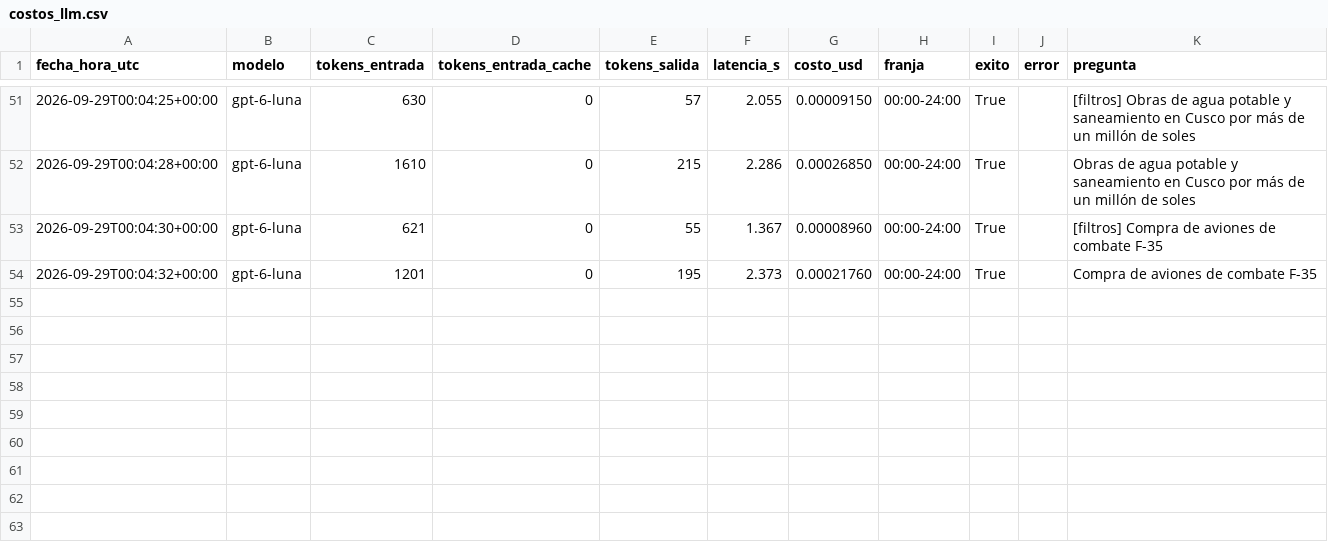
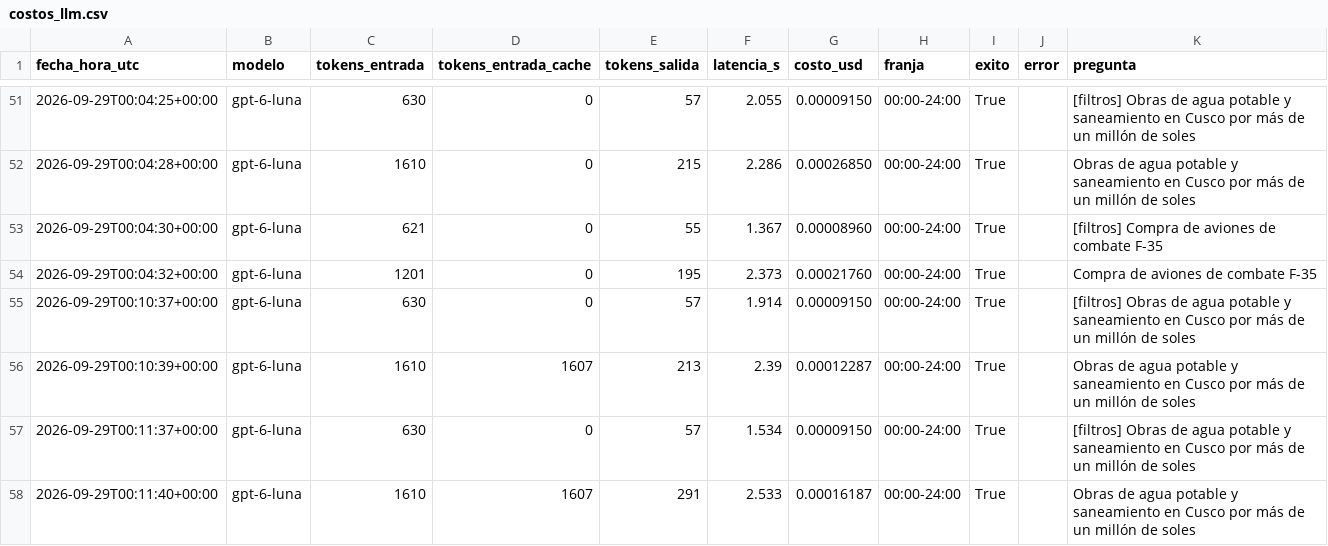
Before and after one commit to mmlis02/HW_03_202602, a CSV file: tarea2_radar/logs/costos_llm.csv, drawn as a sheet; only a part is shown, gaps mark what is left out.

```diff
--- a/tarea2_radar/logs/costos_llm.csv
+++ b/tarea2_radar/logs/costos_llm.csv
@@ -54 +54,5 @@ fecha_hora_utc,modelo,tokens_entrada,tokens_entrada_cache,tokens_salida,latencia
 2026-09-29T00:04:32+00:00,gpt-6-luna,1201,0,195,2.373,0.00021760,00:00-24:00,True,,Compra de aviones de combate F-35
+2026-09-29T00:10:37+00:00,gpt-6-luna,630,0,57,1.914,0.00009150,00:00-24:00,True,,[filtros] Obras de agua potable y saneamiento en Cusco por más de un millón de soles
+2026-09-29T00:10:39+00:00,gpt-6-luna,1610,1607,213,2.39,0.00012287,00:00-24:00,True,,Obras de agua potable y saneamiento en Cusco por más de un millón de soles
+2026-09-29T00:11:37+00:00,gpt-6-luna,630,0,57,1.534,0.00009150,00:00-24:00,True,,[filtros] Obras de agua potable y saneamiento en Cusco por más de un millón de soles
+2026-09-29T00:11:40+00:00,gpt-6-luna,1610,1607,291,2.533,0.00016187,00:00-24:00,True,,Obras de agua potable y saneamiento en Cusco por más de un millón de soles
```
Also changed, not shown: 2 other files.
